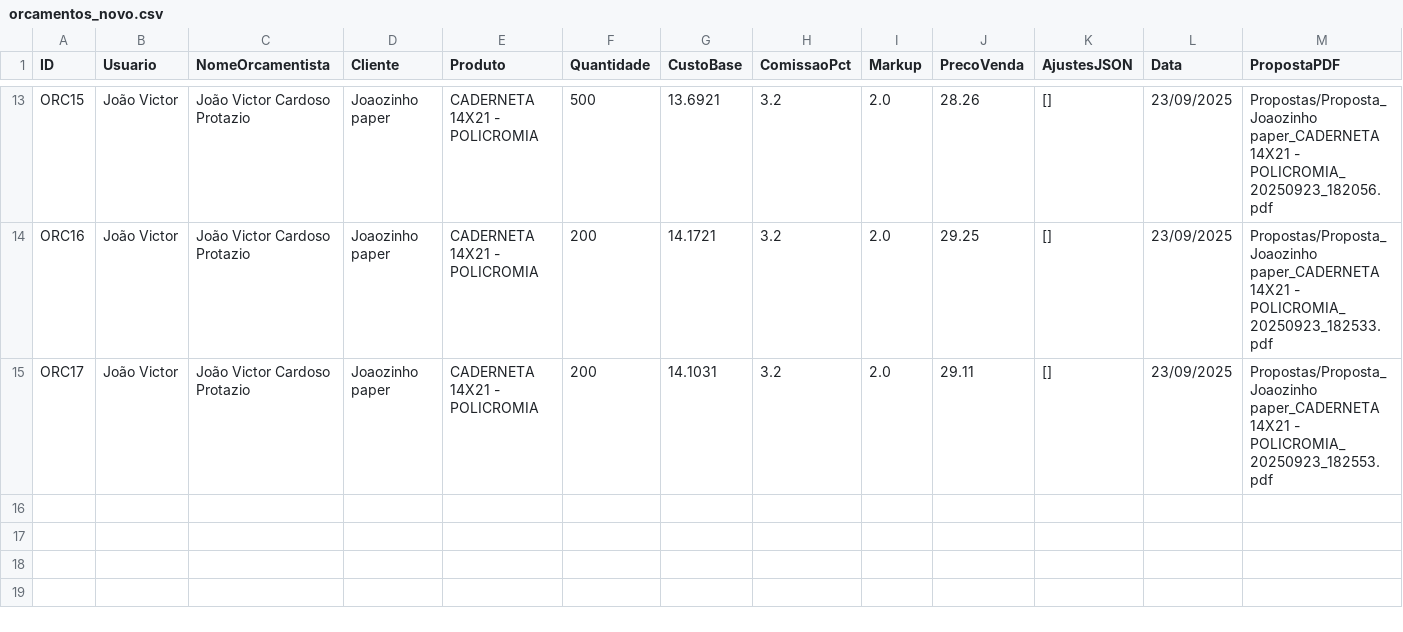
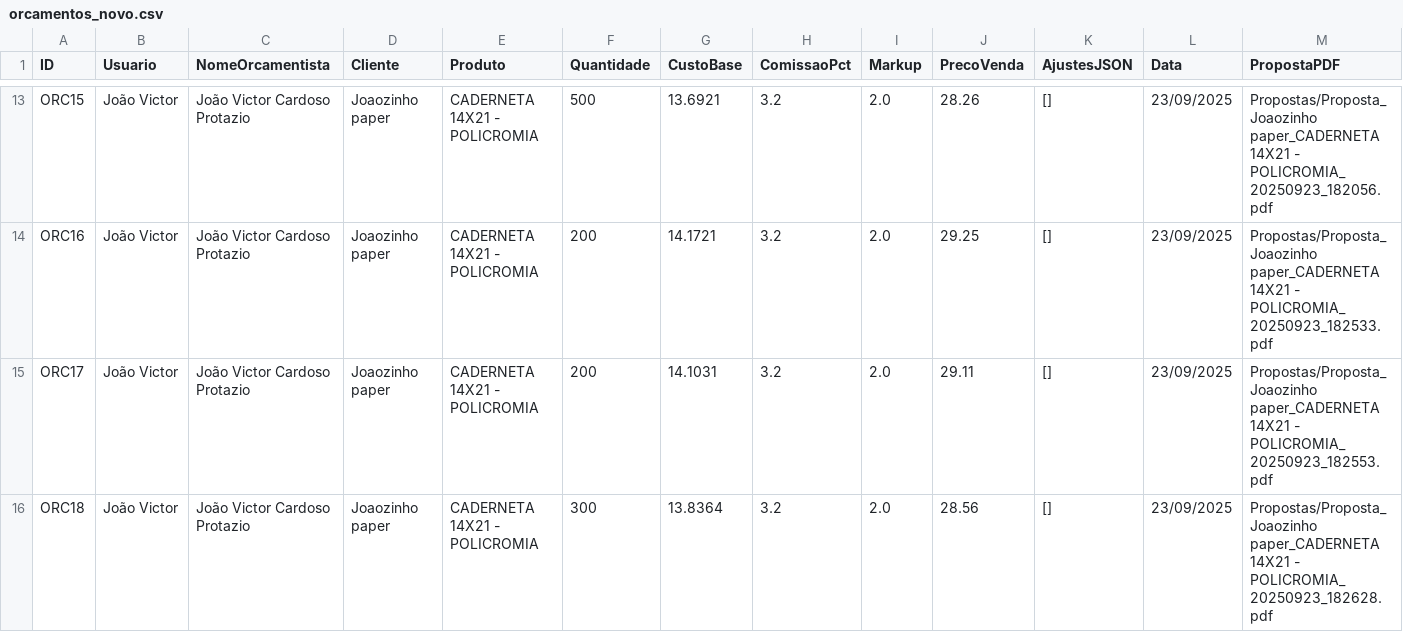
Before and after one commit to controleciceropapelaria-design/Orcamentopersonalizado, a CSV file: data/orcamentos_novo.csv, drawn as a sheet; only a part is shown, gaps mark what is left out; rows hold the shown columns only; the diff names each change by its address in the sheet, - before the commit and + after, or states it on an @@ line.

Commit message:
Update orcamentos_novo.csv via Streamlit

```diff
--- a/data/orcamentos_novo.csv
+++ b/data/orcamentos_novo.csv
+row 16: ORC18 | João Victor | João Victor Cardoso Protazio | Joaozinho paper | CADERNETA 14X21 - POLICROMIA | 300 | 13.8364 | 3.2 | 2.0 | 28.56 | [] | 23/09/2025 | Propostas/Proposta_Joaozinho paper_CADERNETA 14X21 - POLICROMIA_20250923_182628.pdf
```
